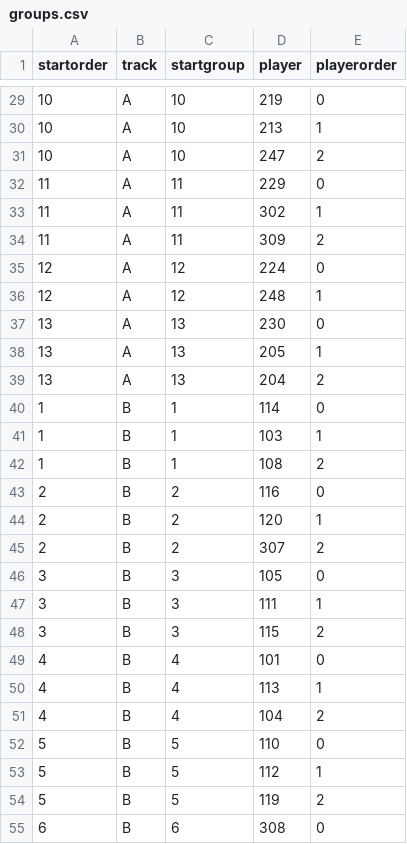
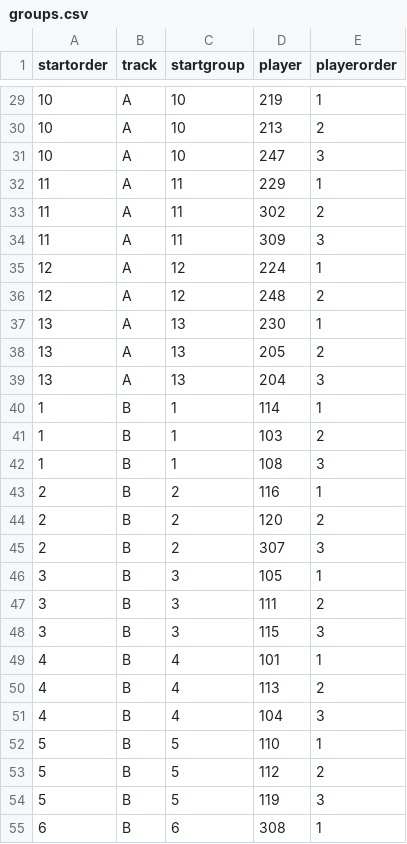
Before and after one commit to alizadehkashani/mcs, a CSV file: dev/groups.csv, drawn as a sheet; only a part is shown, gaps mark what is left out; the diff covers the shown part only.

Commit message:
groups playerorder

```diff
--- a/dev/groups.csv
+++ b/dev/groups.csv
@@ -29,27 +29,27 @@
-10;A;10;219;0
-10;A;10;213;1
-10;A;10;247;2
-11;A;11;229;0
-11;A;11;302;1
-11;A;11;309;2
-12;A;12;224;0
-12;A;12;248;1
-13;A;13;230;0
-13;A;13;205;1
-13;A;13;204;2
-1;B;1;114;0
-1;B;1;103;1
-1;B;1;108;2
-2;B;2;116;0
-2;B;2;120;1
-2;B;2;307;2
-3;B;3;105;0
-3;B;3;111;1
-3;B;3;115;2
-4;B;4;101;0
-4;B;4;113;1
-4;B;4;104;2
-5;B;5;110;0
-5;B;5;112;1
-5;B;5;119;2
-6;B;6;308;0
+10;A;10;219;1
+10;A;10;213;2
+10;A;10;247;3
+11;A;11;229;1
+11;A;11;302;2
+11;A;11;309;3
+12;A;12;224;1
+12;A;12;248;2
+13;A;13;230;1
+13;A;13;205;2
+13;A;13;204;3
+1;B;1;114;1
+1;B;1;103;2
+1;B;1;108;3
+2;B;2;116;1
+2;B;2;120;2
+2;B;2;307;3
+3;B;3;105;1
+3;B;3;111;2
+3;B;3;115;3
+4;B;4;101;1
+4;B;4;113;2
+4;B;4;104;3
+5;B;5;110;1
+5;B;5;112;2
+5;B;5;119;3
+6;B;6;308;1
```
Also changed, not shown: 123 edited cells elsewhere in this file.
